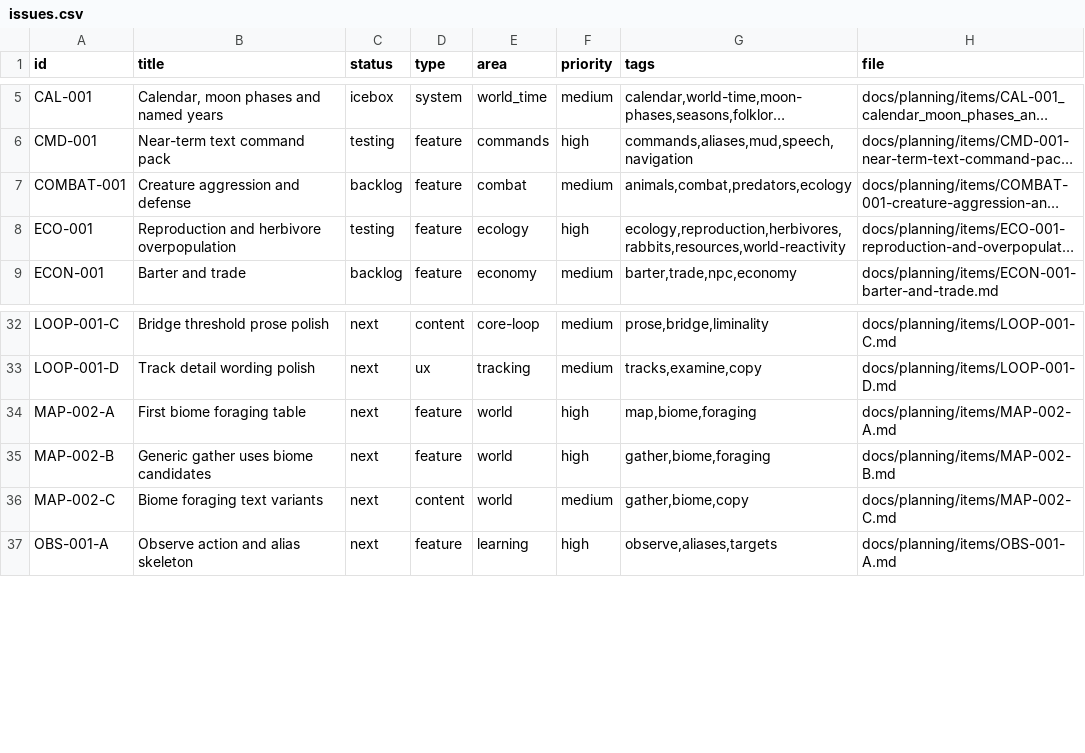
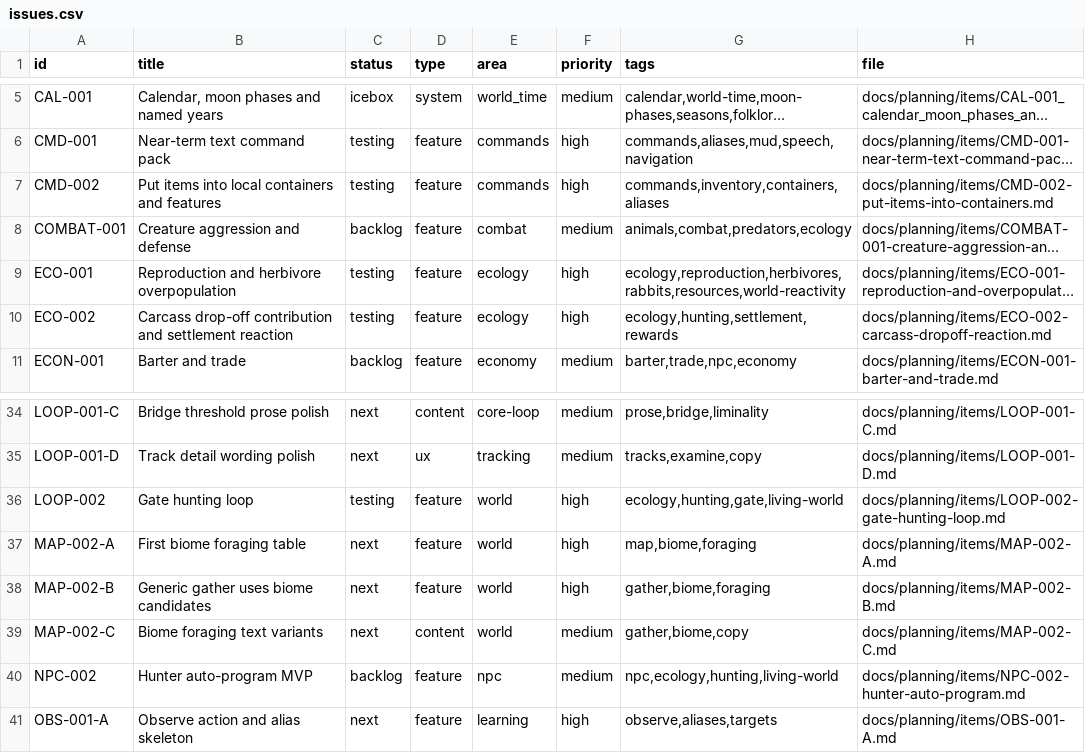
Before and after one commit to q587p/chornolis-marches, a CSV file: docs/planning/exports/issues.csv, drawn as a sheet; only a part is shown, gaps mark what is left out; long unchanged cells end in …; the diff names each change by its address in the sheet, - before the commit and + after, or states it on an @@ line.

Commit message:
Add gate hunting loop planning docs

```diff
--- a/docs/planning/exports/issues.csv
+++ b/docs/planning/exports/issues.csv
+row 7: CMD-002 | Put items into local containers and features | testing | feature | commands | high | commands,inventory,containers,aliases | docs/planning/items/CMD-002-put-items-into-containers.md
+row 10: ECO-002 | Carcass drop-off contribution and settlement reaction | testing | feature | ecology | high | ecology,hunting,settlement,rewards | docs/planning/items/ECO-002-carcass-dropoff-reaction.md
+row 36: LOOP-002 | Gate hunting loop | testing | feature | world | high | ecology,hunting,gate,living-world | docs/planning/items/LOOP-002-gate-hunting-loop.md
+row 40: NPC-002 | Hunter auto-program MVP | backlog | feature | npc | medium | npc,ecology,hunting,living-world | docs/planning/items/NPC-002-hunter-auto-program.md
```
Also changed, not shown: 8 other files.
